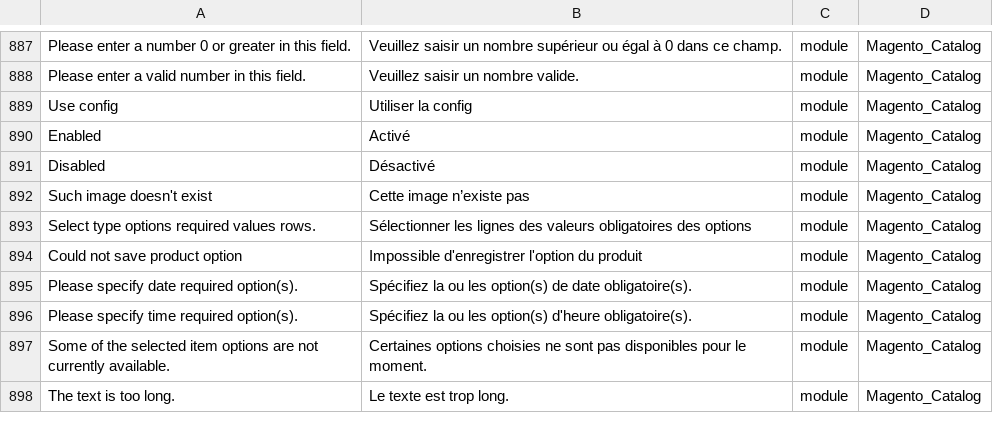
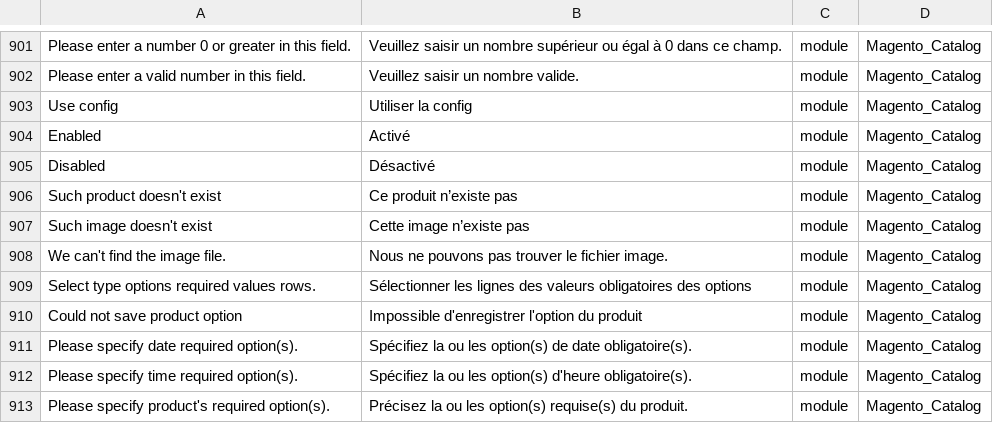
Before and after one commit to Maikel-Koek/language_fr_fr, a CSV file: fr_FR.csv, drawn as a sheet; only a part is shown, gaps mark what is left out; the shorter side is filled out with more unchanged rows; the diff covers the shown part only.

```diff
--- a/fr_FR.csv
+++ b/fr_FR.csv
@@ -891,3 +905,5 @@ Enabled,Activé,module,Magento_Catalog
 Disabled,Désactivé,module,Magento_Catalog
+"Such product doesn't exist","Ce produit n’existe pas",module,Magento_Catalog
 "Such image doesn't exist","Cette image n’existe pas",module,Magento_Catalog
+"We can't find the image file.","Nous ne pouvons pas trouver le fichier image.",module,Magento_Catalog
 "Select type options required values rows.","Sélectionner les lignes des valeurs obligatoires des options",module,Magento_Catalog
@@ -896 +912,2 @@ Disabled,Désactivé,module,Magento_Catalog
 "Please specify time required option(s).","Spécifiez la ou les option(s) d'heure obligatoire(s).",module,Magento_Catalog
+"Please specify product's required option(s).","Précisez la ou les option(s) requise(s) du produit.",module,Magento_Catalog
```
Also changed, not shown: 28 added rows and 2 edited cells elsewhere in this file, 1 other file.
